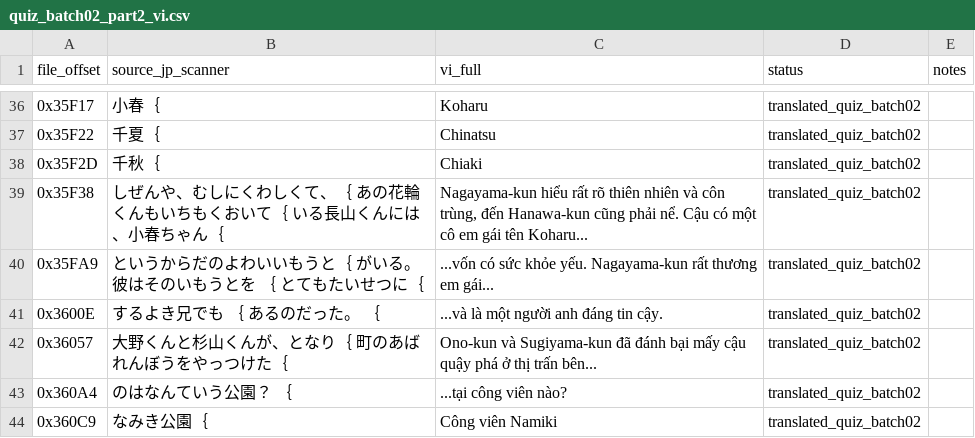
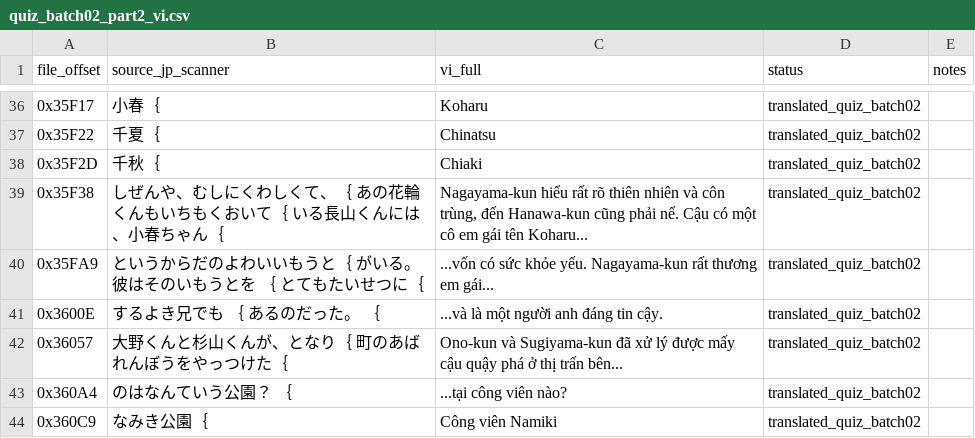
Before and after one commit to RVTGMzz/VHSNES, a CSV file: games/ChibiMarukoChan-Mezase-Minami-no-Island/translation/source/quiz_batch02_part2_vi.csv, drawn as a sheet; only a part is shown, gaps mark what is left out.

Commit message:
chibi: apply tone pass01 to canonical Vietnamese quiz_batch02_part2_vi.csv

```diff
--- a/games/ChibiMarukoChan-Mezase-Minami-no-Island/translation/source/quiz_batch02_part2_vi.csv
+++ b/games/ChibiMarukoChan-Mezase-Minami-no-Island/translation/source/quiz_batch02_part2_vi.csv
@@ -41,3 +41,3 @@ file_offset,source_jp_scanner,vi_full,status,notes
 0x3600E,するよき兄でも  ｛      あるのだった。  ｛,...và là một người anh đáng tin cậy.,translated_quiz_batch02,
-0x36057,大野くんと杉山くんが、となり｛      町のあばれんぼうをやっつけた｛,Ono-kun và Sugiyama-kun đã đánh bại mấy cậu quậy phá ở thị trấn bên...,translated_quiz_batch02,
+0x36057,大野くんと杉山くんが、となり｛      町のあばれんぼうをやっつけた｛,Ono-kun và Sugiyama-kun đã xử lý được mấy cậu quậy phá ở thị trấn bên...,translated_quiz_batch02,
 0x360A4,のはなんていう公園？    ｛,...tại công viên nào?,translated_quiz_batch02,
```
